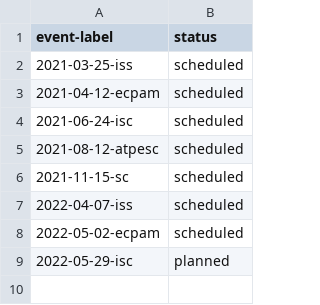
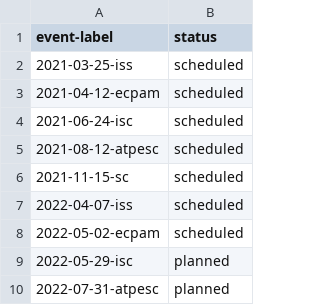
Before and after one commit to bssw-tutorial/bssw-tutorial.github.io, a CSV file: _data/tutorials.csv, drawn as a sheet; the diff names each change by its address in the sheet, - before the commit and + after, or states it on an @@ line.

Commit message:
Add ATPESC as planned event

```diff
--- a/_data/tutorials.csv
+++ b/_data/tutorials.csv
+row 10: 2022-07-31-atpesc | planned
```
Also changed, not shown: 2 other files.
